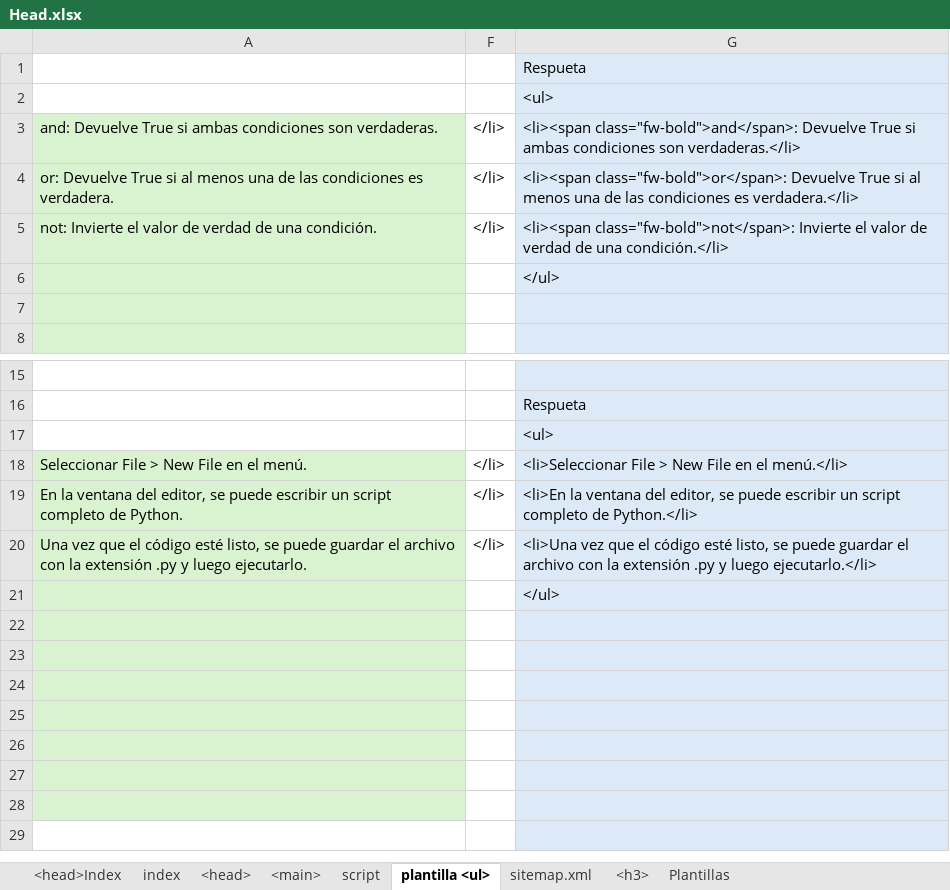
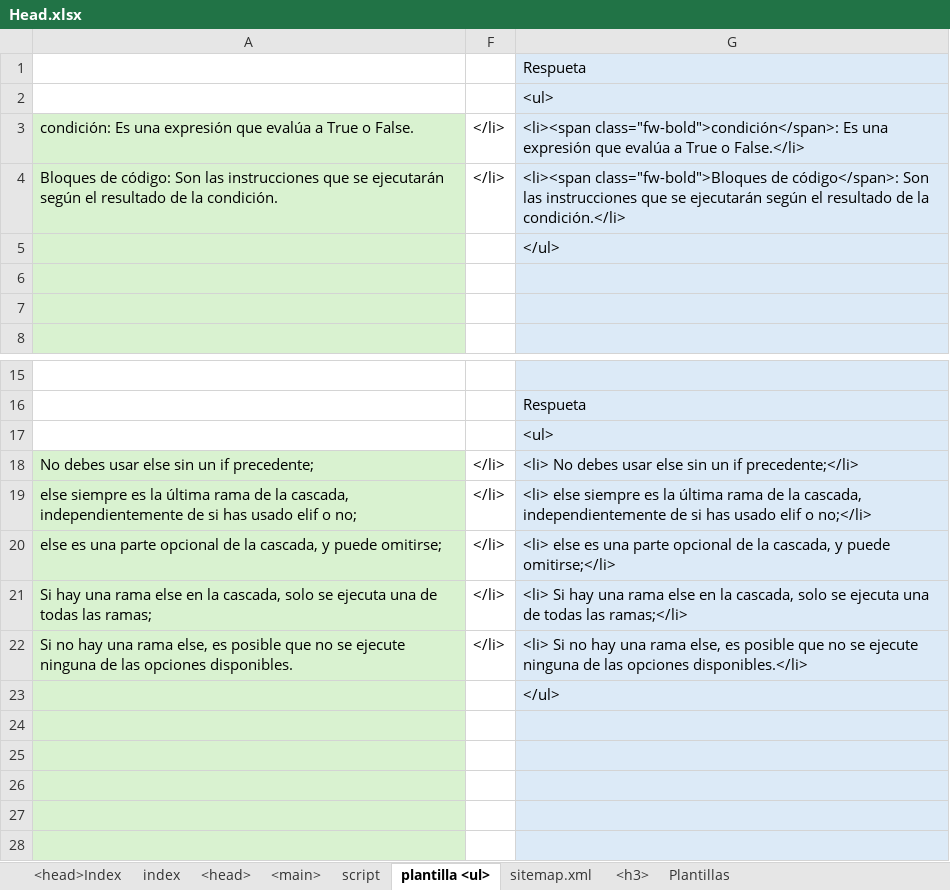
Before and after one commit to eduardoherreraf/PlantillaMiPagina, an Excel workbook: src/Head.xlsx, sheet plantilla <ul>, drawn as a sheet; only a part is shown, gaps mark what is left out; the shorter side is filled out with more unchanged rows; values as stored, in another font and other column widths than the file's, no borders; conditional formats not drawn; removed rows and columns are numbered as before the commit, all else as after; the diff names each change by its address in the sheet, - before the commit and + after, or states it on an @@ line.

Commit message:
Add: cursoPython3@0303_bucles_en_python_una_guia_completa.html

```diff
--- a/src/Head.xlsx (sheet plantilla <ul>)
+++ b/src/Head.xlsx (sheet plantilla <ul>)
-A3: and: Devuelve True si ambas condiciones son verdaderas.
+A3: condición: Es una expresión que evalúa a True o False.
-G3: <li><span class="fw-bold">and</span>: Devuelve True si ambas condiciones son verdaderas.</li>
+G3: <li><span class="fw-bold">condición</span>: Es una expresión que evalúa a True o False.</li>
-A4: or: Devuelve True si al menos una de las condiciones es verdadera.
+A4: Bloques de código: Son las instrucciones que se ejecutarán según el resultado de la condición.
-G4: <li><span class="fw-bold">or</span>: Devuelve True si al menos una de las condiciones es verdadera.</li>
+G4: <li><span class="fw-bold">Bloques de código</span>: Son las instrucciones que se ejecutarán según el resultado de la condición.</li>
-row 5: not: Invierte el valor de verdad de una condición. | </li> | <li><span class="fw-bold">not</span>: Invierte el valor de verdad de una condición.</li>
+row 6: (empty)
-A18: Seleccionar File > New File en el menú.
+A18: No debes usar else sin un if precedente;
-G18: <li>Seleccionar File > New File en el menú.</li>
+G18: <li> No debes usar else sin un if precedente;</li>
+row 19: else siempre es la última rama de la cascada, independientemente de si has usado elif o no; | </li> | <li> else siempre es la última rama de la cascada, independientemente de si has usado elif o no;</li>
-A20: En la ventana del editor, se puede escribir un script completo de Python.
+A20: else es una parte opcional de la cascada, y puede omitirse;
-G20: <li>En la ventana del editor, se puede escribir un script completo de Python.</li>
+G20: <li> else es una parte opcional de la cascada, y puede omitirse;</li>
+row 21: Si hay una rama else en la cascada, solo se ejecuta una de todas las ramas; | </li> | <li> Si hay una rama else en la cascada, solo se ejecuta una de todas las ramas;</li>
-A22: Una vez que el código esté listo, se puede guardar el archivo con la extensión .py y luego ejecutarlo.
+A22: Si no hay una rama else, es posible que no se ejecute ninguna de las opciones disponibles.
-G22: <li>Una vez que el código esté listo, se puede guardar el archivo con la extensión .py y luego ejecutarlo.</li>
+G22: <li> Si no hay una rama else, es posible que no se ejecute ninguna de las opciones disponibles.</li>
-row 22: (empty)
-row 23: (empty)
```
Also changed, not shown: sheet <h3>, sheet <main>, sheet <head>, formulas that keep their value, hidden cells, 8 other files.
